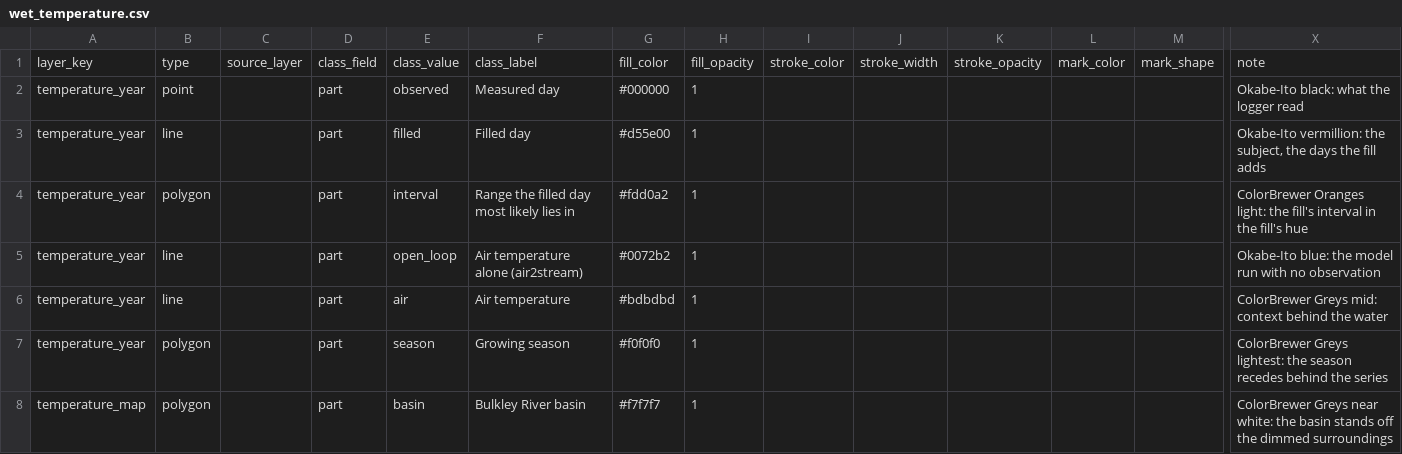
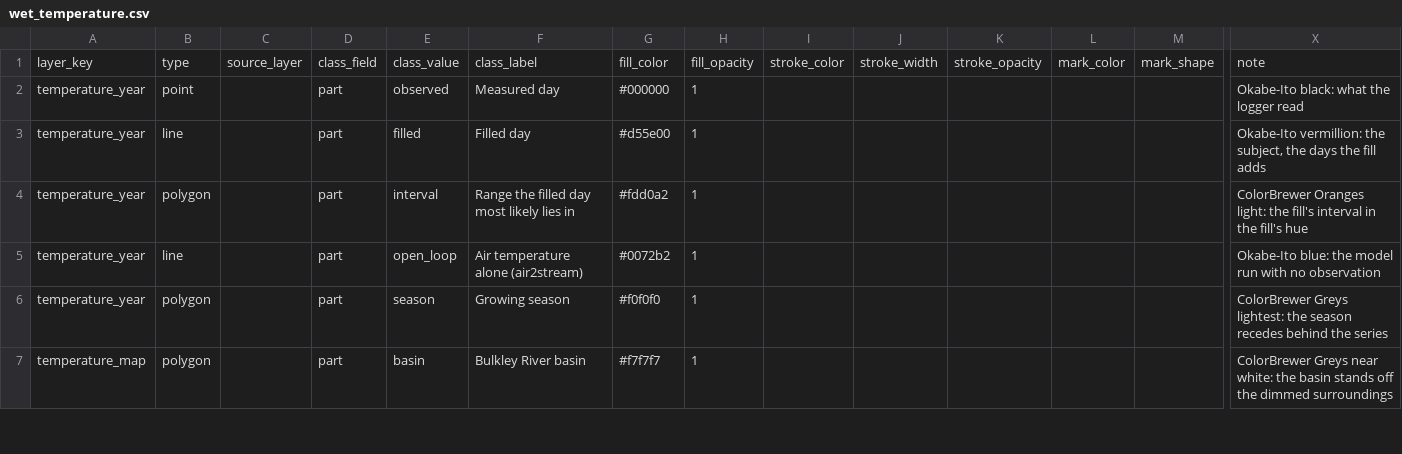
Before and after one commit to NewGraphEnvironment/wet, a CSV file: inst/cartography/wet_temperature.csv, drawn as a sheet; only a part is shown, gaps mark what is left out; rows hold the shown columns only; the diff names each change by its address in the sheet, - before the commit and + after, or states it on an @@ line.

```diff
--- a/inst/cartography/wet_temperature.csv
+++ b/inst/cartography/wet_temperature.csv
-row 6: temperature_year | line |  | part | air | Air temperature | #bdbdbd | 1 |  |  |  |  |  | ColorBrewer Greys mid: context behind the water
```
Also changed, not shown: 4 other files.
